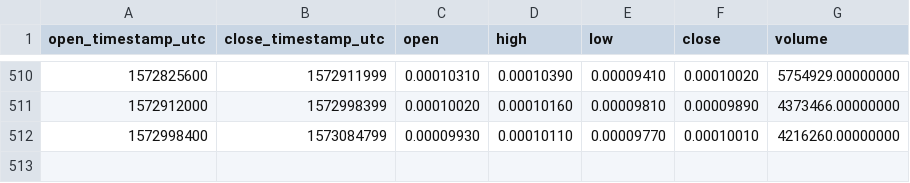
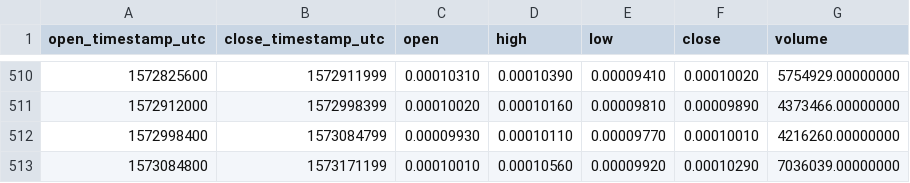
Before and after one commit to cryptobigbro/binance-SCBNB, a CSV file: binance-SCBNB-1d.csv, drawn as a sheet; only a part is shown, gaps mark what is left out; the diff names each change by its address in the sheet, - before the commit and + after, or states it on an @@ line.

```diff
--- a/binance-SCBNB-1d.csv
+++ b/binance-SCBNB-1d.csv
+row 513: 1573084800 | 1573171199 | 0.00010010 | 0.00010560 | 0.00009920 | 0.00010290 | 7036039.00000000
```
Also changed, not shown: binance-SCBNB-1h.csv.
